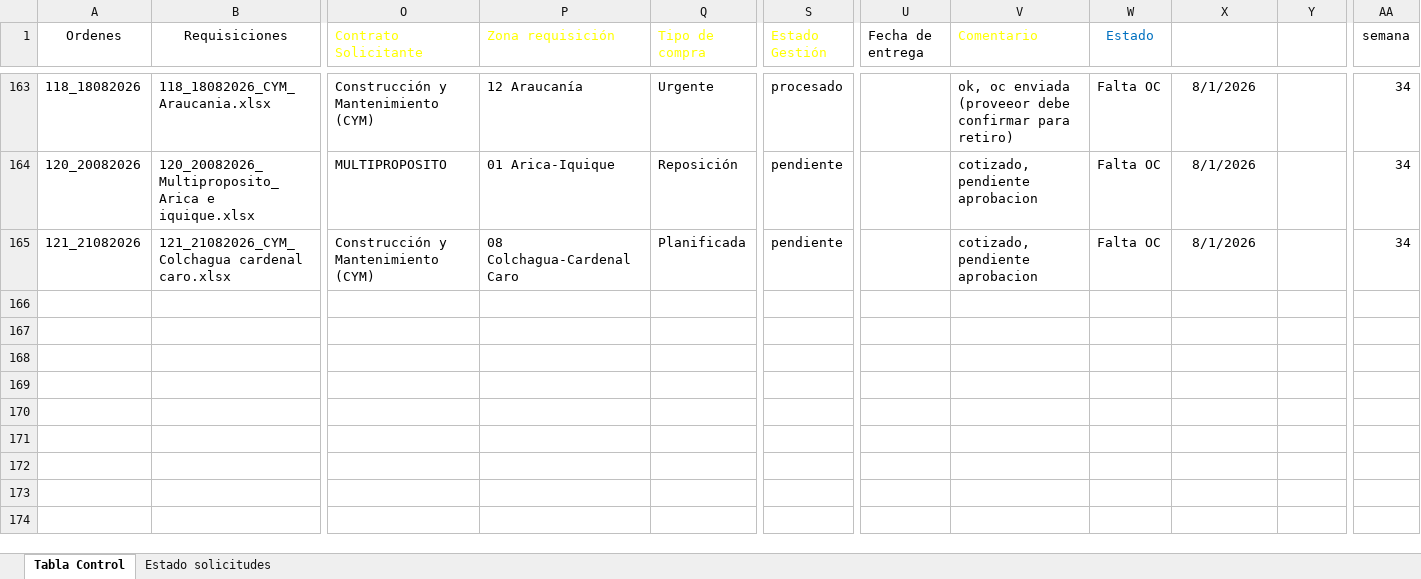
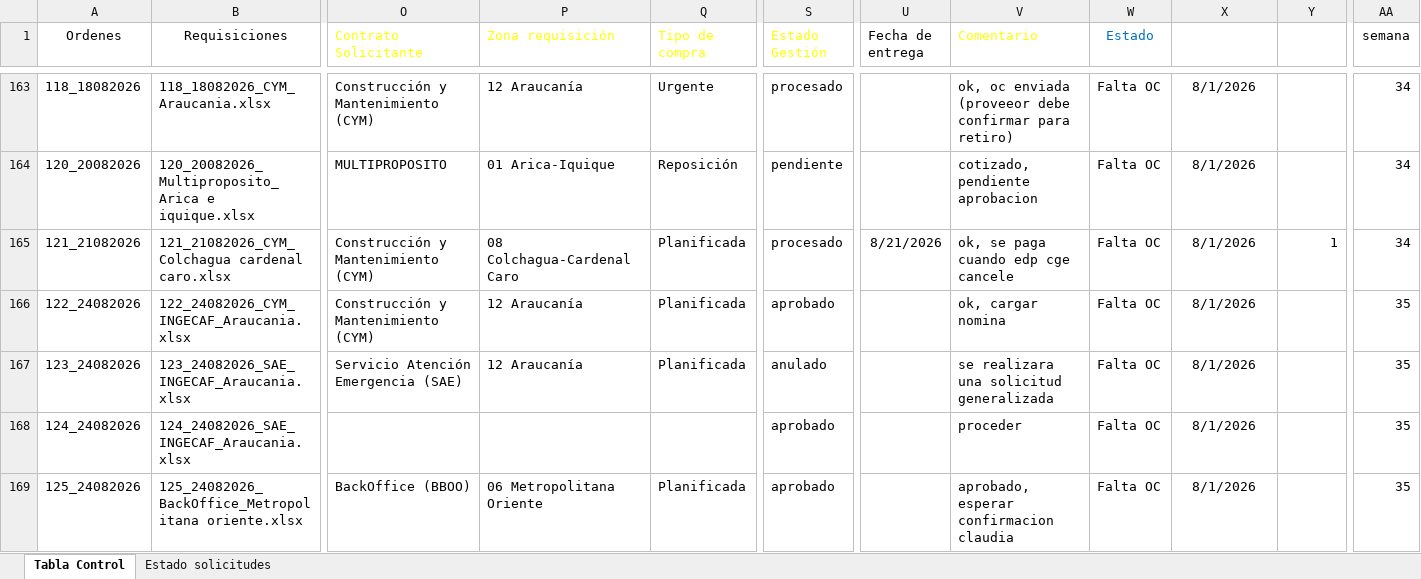
Before and after one commit to RodrigoCay/RequiAA, an Excel workbook: Prueba.xlsx, sheet Tabla Control, drawn as a sheet; only a part is shown, gaps mark what is left out; the shorter side is filled out with more unchanged rows; values as stored, in another font and other column widths than the file's, no borders; table styles not drawn; rows hold the shown columns only; the diff covers the shown part only; the diff names each change by its address in the sheet, - before the commit and + after, or states it on an @@ line.

```diff
--- a/Prueba.xlsx (sheet Tabla Control)
+++ b/Prueba.xlsx (sheet Tabla Control)
-S165 (Estado Gestión): pendiente
+S165 (Estado Gestión): procesado
-U165 (Fecha de entrega): (empty)
+U165 (Fecha de entrega): 8/21/2026
-V165 (Comentario): cotizado, pendiente aprobacion
+V165 (Comentario): ok, se paga cuando edp cge cancele
-Y165 (Tiempo Ciclo): (empty)
+Y165 (Tiempo Ciclo): 1
+row 166: 122_24082026 | 122_24082026_CYM_INGECAF_Araucania.xlsx | Construcción y Mantenimiento (CYM) | 12 Araucanía | Planificada | aprobado |  | ok, cargar nomina | Falta OC | 8/1/2026 |  | 35
+row 167: 123_24082026 | 123_24082026_SAE_INGECAF_Araucania.xlsx | Servicio Atención Emergencia (SAE) | 12 Araucanía | Planificada | anulado |  | se realizara una solicitud generalizada | Falta OC | 8/1/2026 |  | 35
+row 168: 124_24082026 | 124_24082026_SAE_INGECAF_Araucania.xlsx |  |  |  | aprobado |  | proceder | Falta OC | 8/1/2026 |  | 35
+row 169: 125_24082026 | 125_24082026_BackOffice_Metropolitana oriente.xlsx | BackOffice (BBOO) | 06 Metropolitana Oriente | Planificada | aprobado |  | aprobado, esperar confirmacion claudia | Falta OC | 8/1/2026 |  | 35
```
Also changed, not shown: 4 added rows and 4 edited cells elsewhere in this sheet, sheet Estado solicitudes, Detalle solicitudes OC.xlsx.
